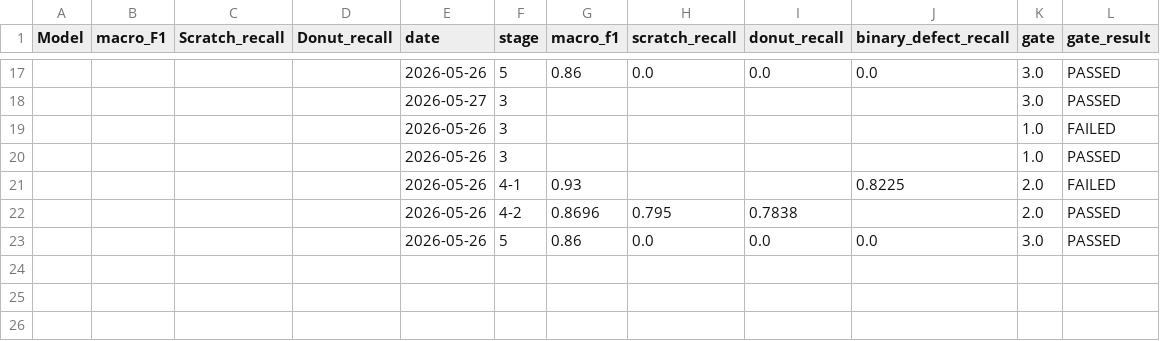
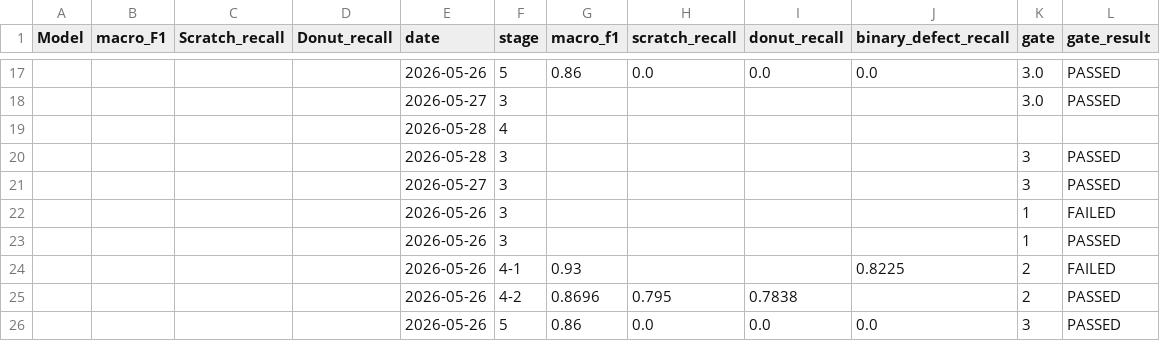
Before and after one commit to Junseop1228/wafer-defect-analysis, a CSV file: results/metrics.csv, drawn as a sheet; only a part is shown, gaps mark what is left out; addresses are those after the commit; the diff names each change by its address in the sheet, - before the commit and + after, or states it on an @@ line.

```diff
--- a/results/metrics.csv
+++ b/results/metrics.csv
+row 19:  |  |  |  | 2026-05-28 | 4
+row 20:  |  |  |  | 2026-05-28 | 3 |  |  |  |  | 3 | PASSED
+row 21:  |  |  |  | 2026-05-27 | 3 |  |  |  |  | 3 | PASSED
-K22:K23 (gate): 1.0
+K22:K23 (gate): 1
-K24:K25 (gate): 2.0
+K24:K25 (gate): 2
-K26 (gate): 3.0
+K26 (gate): 3
```
